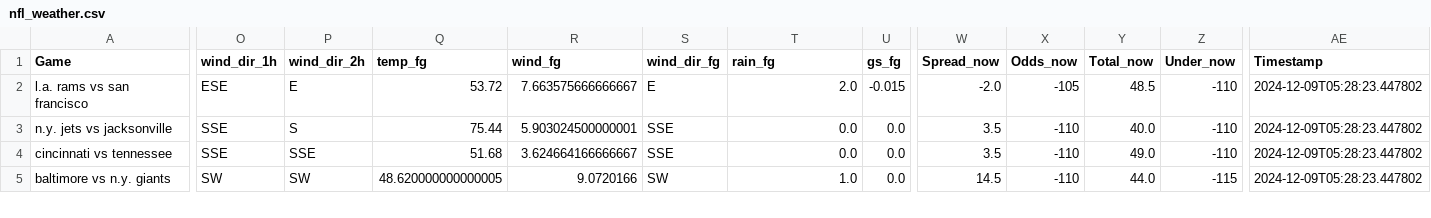
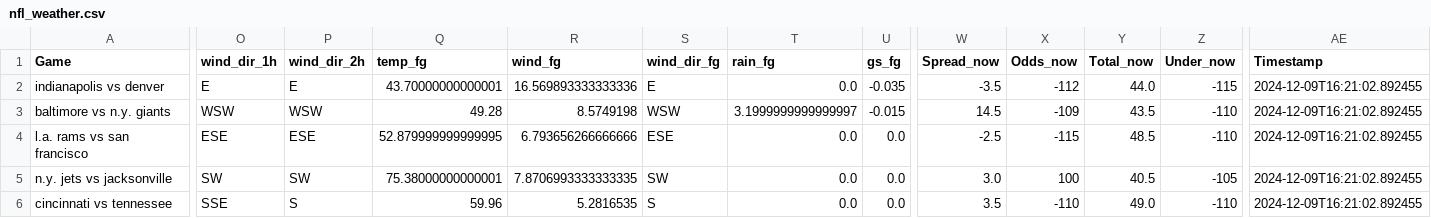
Before and after one commit to mslade50/football_weather, a CSV file: nfl_weather.csv, drawn as a sheet; only a part is shown, gaps mark what is left out; removed rows and columns are numbered as before the commit, all else as after; rows hold the shown columns only; the diff covers the shown part only; the diff names each change by its address in the sheet, - before the commit and + after, or states it on an @@ line.

Commit message:
Update nfl_weather.csv with Timestamp 2024-12-09T16:21:02.892455

```diff
--- a/nfl_weather.csv
+++ b/nfl_weather.csv
+row 2: indianapolis vs denver | E | E | 43.70000000000001 | 16.569893333333336 | E | 0.0 | -0.035 | -3.5 | -112 | 44.0 | -115 | 2024-12-09T16:21:02.892455
+row 3: baltimore vs n.y. giants | WSW | WSW | 49.28 | 8.5749198 | WSW | 3.1999999999999997 | -0.015 | 14.5 | -109 | 43.5 | -110 | 2024-12-09T16:21:02.892455
-P4 (wind_dir_2h): E
+P4 (wind_dir_2h): ESE
-Q4 (temp_fg): 53.72
+Q4 (temp_fg): 52.879999999999995
-R4 (wind_fg): 7.663575666666667
+R4 (wind_fg): 6.793656266666666
-S4 (wind_dir_fg): E
+S4 (wind_dir_fg): ESE
-T4 (rain_fg): 2.0
+T4 (rain_fg): 0.0
-U4 (gs_fg): -0.015
+U4 (gs_fg): 0.0
-W4 (Spread_now): -2.0
+W4 (Spread_now): -2.5
-X4 (Odds_now): -105
+X4 (Odds_now): -115
-AE4:AE6 (Timestamp): 2024-12-09T05:28:23.447802
+AE4:AE6 (Timestamp): 2024-12-09T16:21:02.892455
-O5 (wind_dir_1h): SSE
+O5 (wind_dir_1h): SW
-P5 (wind_dir_2h): S
+P5 (wind_dir_2h): SW
-Q5 (temp_fg): 75.44
+Q5 (temp_fg): 75.38000000000001
-R5 (wind_fg): 5.903024500000001
+R5 (wind_fg): 7.8706993333333335
-S5 (wind_dir_fg): SSE
+S5 (wind_dir_fg): SW
-W5 (Spread_now): 3.5
+W5 (Spread_now): 3.0
-X5 (Odds_now): -110
+X5 (Odds_now): 100
-Y5 (Total_now): 40.0
+Y5 (Total_now): 40.5
-Z5 (Under_now): -110
+Z5 (Under_now): -105
-P6 (wind_dir_2h): SSE
+P6 (wind_dir_2h): S
-Q6 (temp_fg): 51.68
+Q6 (temp_fg): 59.96
-R6 (wind_fg): 3.624664166666667
+R6 (wind_fg): 5.2816535
-S6 (wind_dir_fg): SSE
+S6 (wind_dir_fg): S
-row 5: baltimore vs n.y. giants | SW | SW | 48.620000000000005 | 9.0720166 | SW | 1.0 | 0.0 | 14.5 | -110 | 44.0 | -115 | 2024-12-09T05:28:23.447802
```
Also changed, not shown: 1 removed row and 40 edited cells elsewhere in this file.
